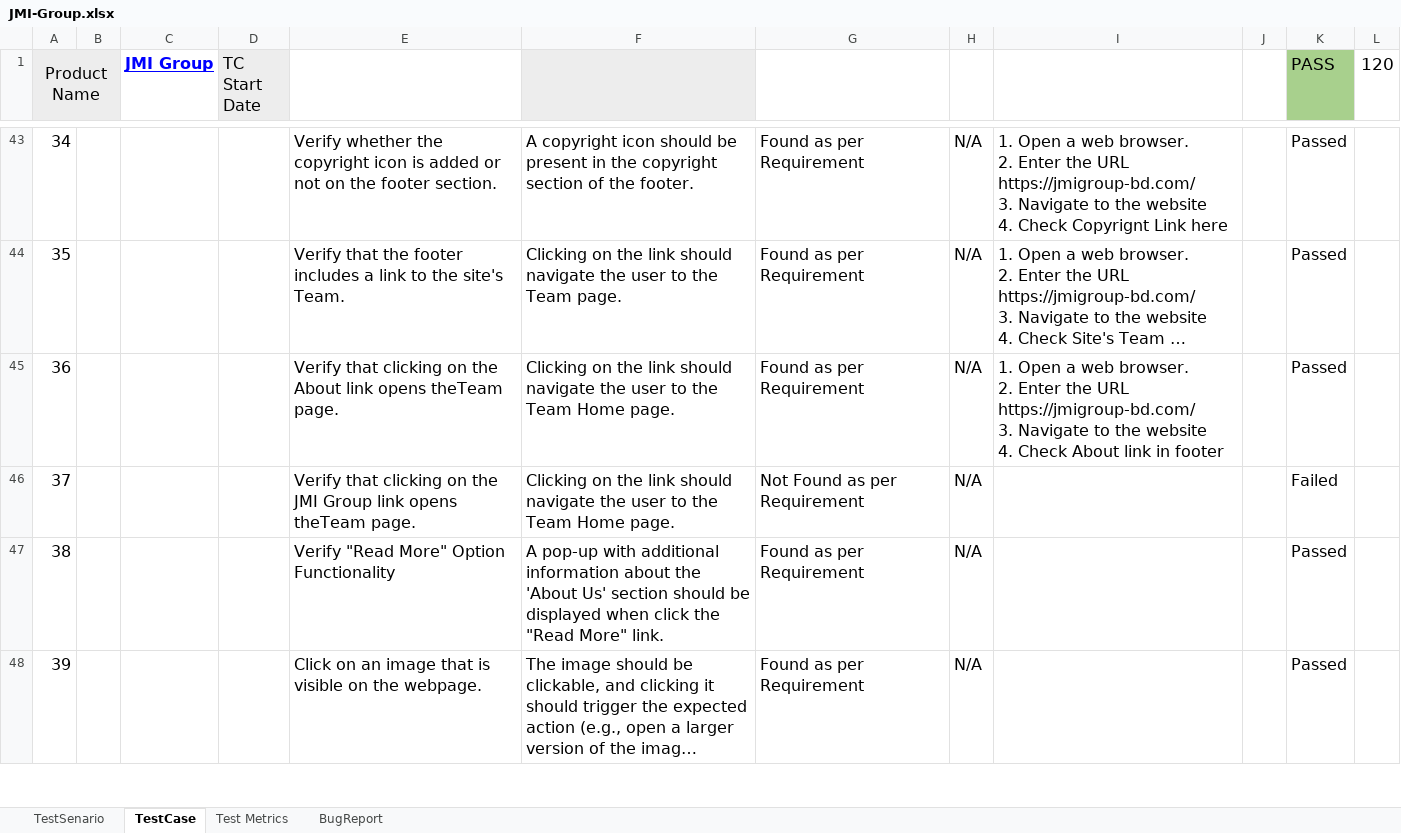
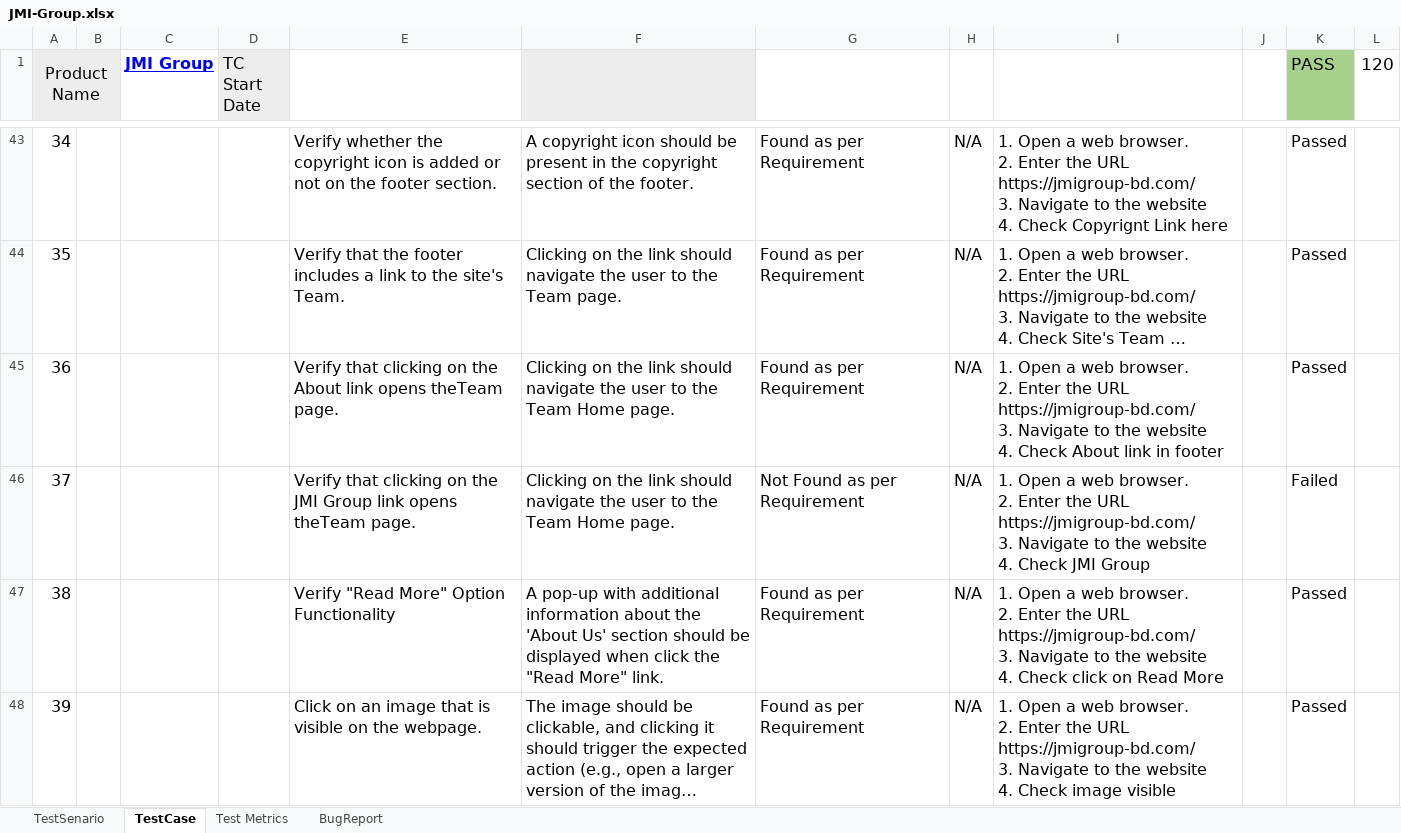
Before and after one commit to sumu9897/JMI-Group-Test, an Excel workbook: JMI-Group.xlsx, sheet TestCase, drawn as a sheet; only a part is shown, gaps mark what is left out; long unchanged cells end in …; values as stored, in another font and other column widths than the file's, no borders; charts and pictures not drawn; ↵ is a line break in a cell; the diff covers the shown part only; the diff names each change by its address in the sheet, - before the commit and + after, or states it on an @@ line.

```diff
--- a/JMI-Group.xlsx (sheet TestCase)
+++ b/JMI-Group.xlsx (sheet TestCase)
-I46: (empty)
+I46: 1. Open a web browser. ↵ 2. Enter the URL https://jmigroup-bd.com/ ↵ 3. Navigate to the website ↵ 4. Check JMI Group
-I47: (empty)
+I47: 1. Open a web browser. ↵ 2. Enter the URL https://jmigroup-bd.com/ ↵ 3. Navigate to the website ↵ 4. Check click on Read More
-I48: (empty)
+I48: 1. Open a web browser. ↵ 2. Enter the URL https://jmigroup-bd.com/ ↵ 3. Navigate to the website ↵ 4. Check image visible
```
Also changed, not shown: 49 edited cells and cell formats elsewhere in this sheet, 1 other file.
